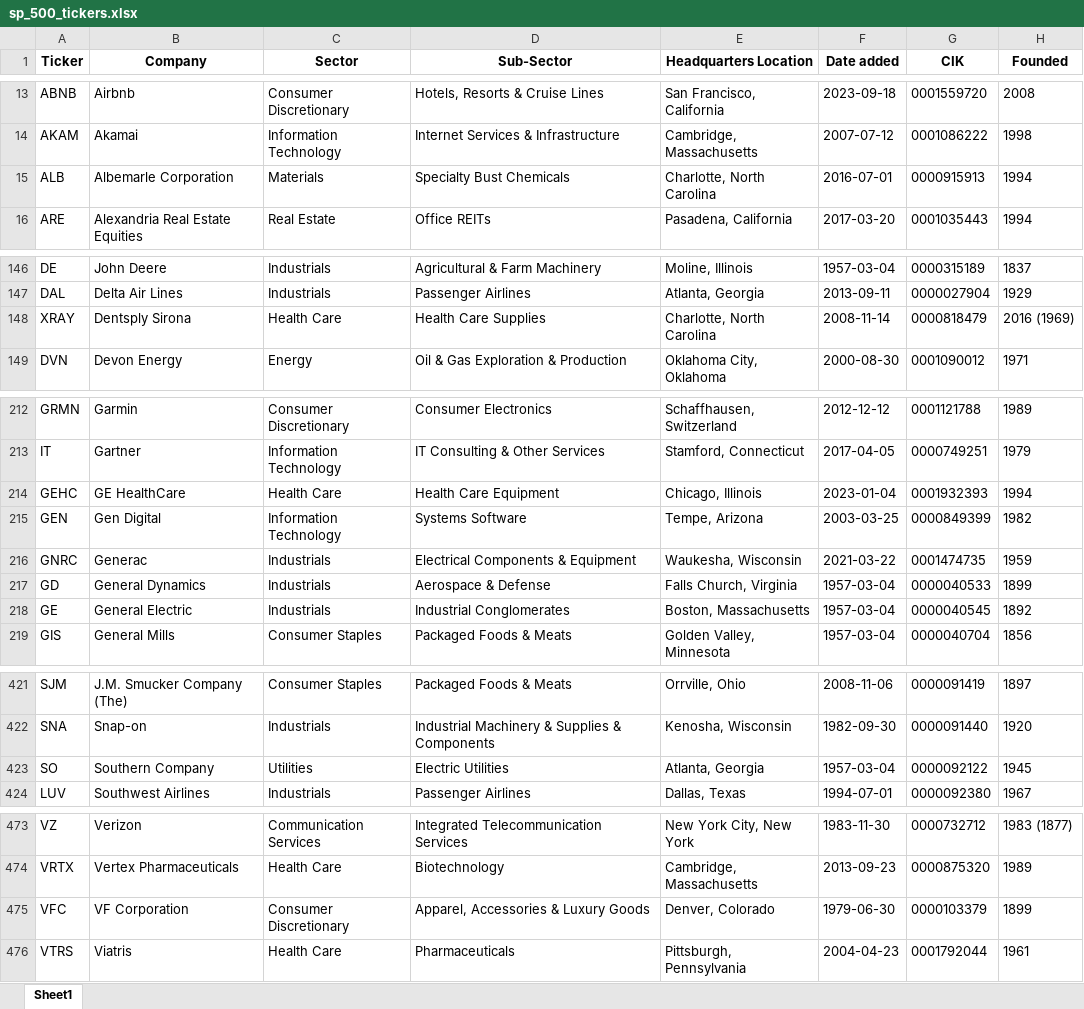
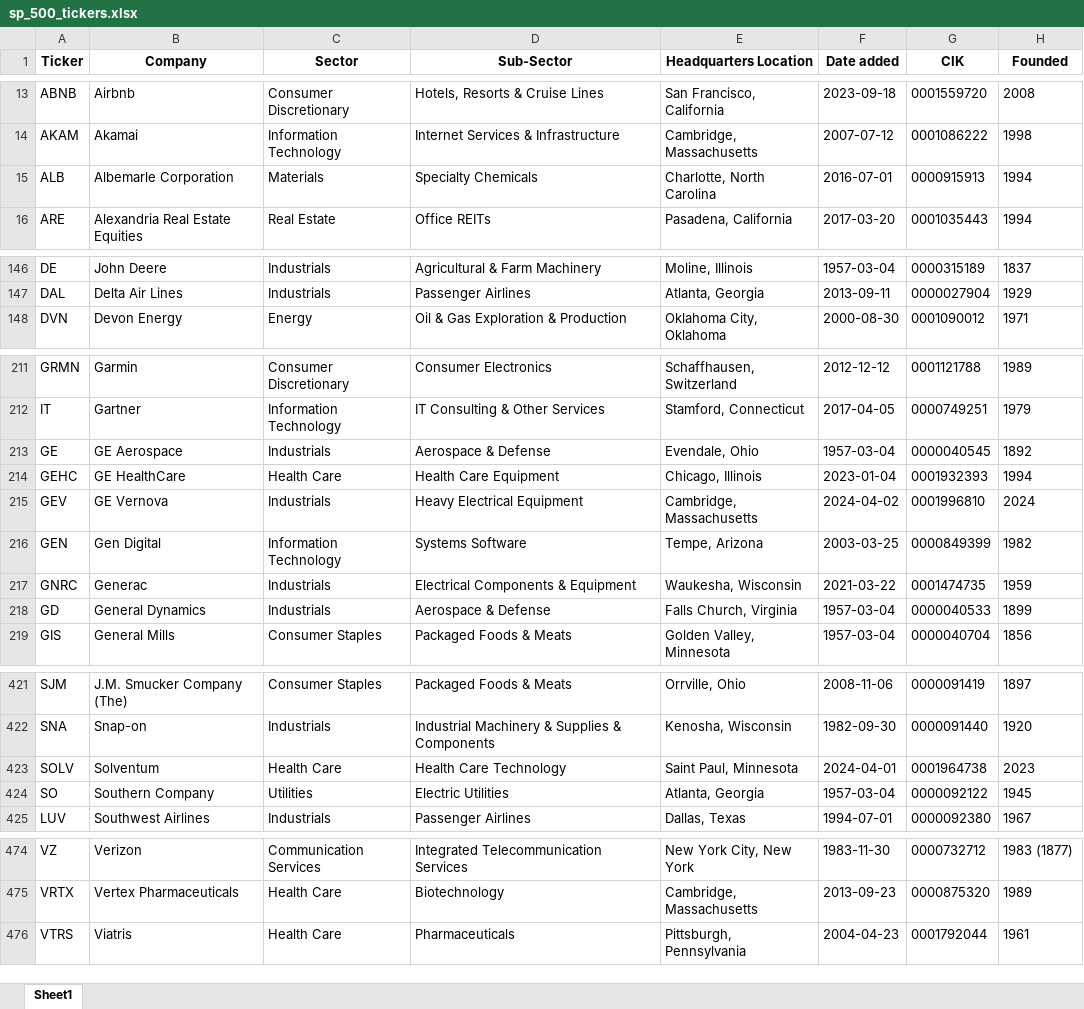
Before and after one commit to maxruffo/XLSX_Data_Stock_Crypto_Data, an Excel workbook: data/stocks/~index_ticker_list/usa/sp_500_tickers.xlsx, sheet Sheet1, drawn as a sheet; only a part is shown, gaps mark what is left out; values as stored, in another font and other column widths than the file's, no borders; removed rows and columns are numbered as before the commit, all else as after; the diff names each change by its address in the sheet, - before the commit and + after, or states it on an @@ line.

```diff
--- a/data/stocks/~index_ticker_list/usa/sp_500_tickers.xlsx (sheet Sheet1)
+++ b/data/stocks/~index_ticker_list/usa/sp_500_tickers.xlsx (sheet Sheet1)
-D15 (Sub-Sector): Specialty Bust Chemicals
+D15 (Sub-Sector): Specialty Chemicals
-row 148: XRAY | Dentsply Sirona | Health Care | Health Care Supplies | Charlotte, North Carolina | 2008-11-14 | 0000818479 | 2016 (1969)
+row 213: GE | GE Aerospace | Industrials | Aerospace & Defense | Evendale, Ohio | 1957-03-04 | 0000040545 | 1892
+row 215: GEV | GE Vernova | Industrials | Heavy Electrical Equipment | Cambridge, Massachusetts | 2024-04-02 | 0001996810 | 2024
-row 218: GE | General Electric | Industrials | Industrial Conglomerates | Boston, Massachusetts | 1957-03-04 | 0000040545 | 1892
+row 423: SOLV | Solventum | Health Care | Health Care Technology | Saint Paul, Minnesota | 2024-04-01 | 0001964738 | 2023
-row 475: VFC | VF Corporation | Consumer Discretionary | Apparel, Accessories & Luxury Goods | Denver, Colorado | 1979-06-30 | 0000103379 | 1899
```
Also changed, not shown: data/stocks/~index_ticker_list/europe/cac_40_tickers.xlsx, data/stocks/~index_ticker_list/europe/dax_tickers.xlsx, 4 other files.
